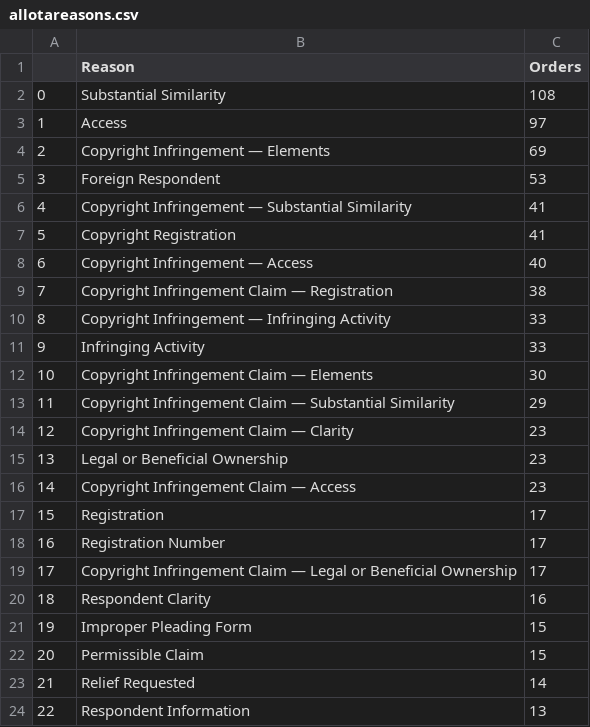
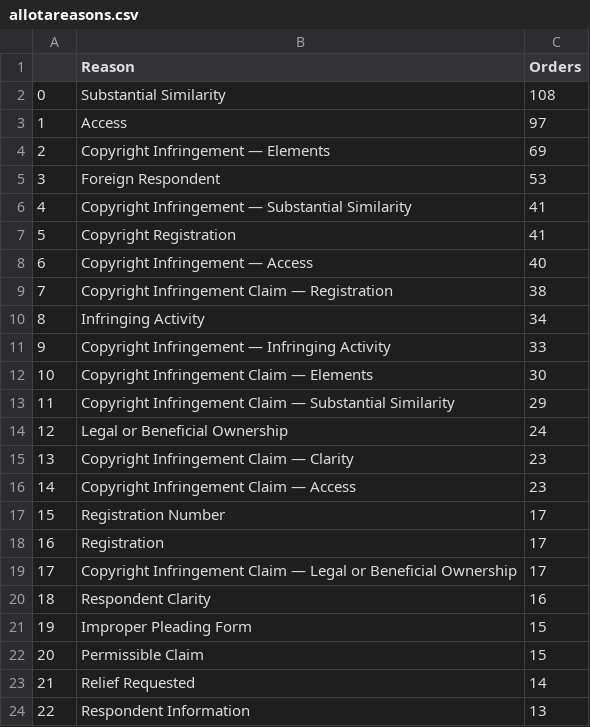
Before and after one commit to bibliobaloney/bibliobaloney.github.io, a CSV file: allotareasons.csv, drawn as a sheet; only a part is shown; removed rows and columns are numbered as before the commit, all else as after; the diff names each change by its address in the sheet, - before the commit and + after, or states it on an @@ line.

```diff
--- a/allotareasons.csv
+++ b/allotareasons.csv
+row 10: 8 | Infringing Activity | 34
@@ column A renumbered between rows 11 and 18 @@
-row 11: 9 | Infringing Activity | 33
+row 14: 12 | Legal or Beneficial Ownership | 24
-row 15: 13 | Legal or Beneficial Ownership | 23
@@ row 18 moved to row 17: 15 @@
```
Also changed, not shown: 3 other files.
